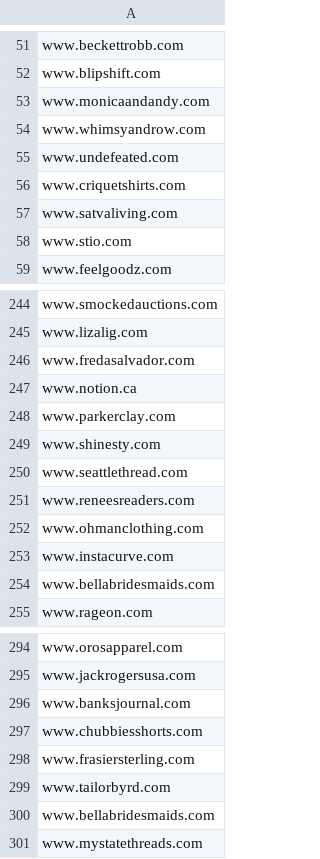
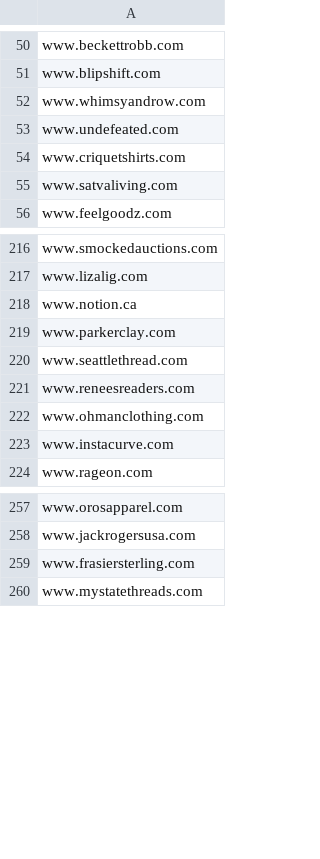
Before and after one commit to mossa123/mo, a CSV file: DennisWebsites.csv, drawn as a sheet; only a part is shown, gaps mark what is left out; the diff covers the shown part only; the diff names each change by its address in the sheet, - before the commit and + after, or states it on an @@ line.

```diff
--- a/DennisWebsites.csv
+++ b/DennisWebsites.csv
-row 53: www.monicaandandy.com
-row 58: www.stio.com
-row 246: www.fredasalvador.com
-row 249: www.shinesty.com
-row 254: www.bellabridesmaids.com
-row 296: www.banksjournal.com
-row 297: www.chubbiesshorts.com
-row 299: www.tailorbyrd.com
-row 300: www.bellabridesmaids.com
```
Also changed, not shown: 32 removed rows elsewhere in this file.
